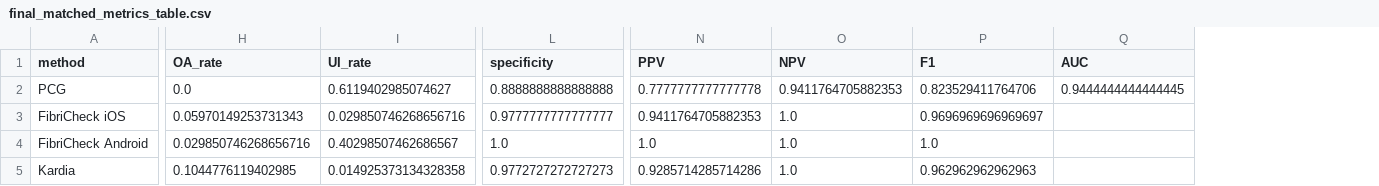
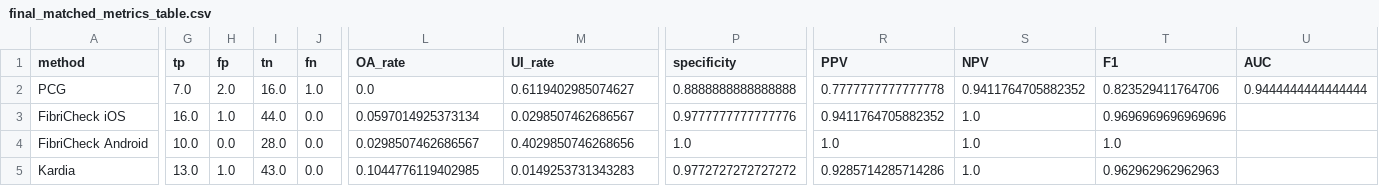
Before and after one commit to minaseong/BIOF4001, a CSV file: results/final_matched_metrics_table.csv, drawn as a sheet; only a part is shown, gaps mark what is left out; addresses are those after the commit; the diff covers the shown part only; the diff names each change by its address in the sheet, - before the commit and + after, or states it on an @@ line.

```diff
--- a/results/final_matched_metrics_table.csv
+++ b/results/final_matched_metrics_table.csv
+column G (tp), rows 2-5: 7.0 | 16.0 | 10.0 | 13.0
+column H (fp), rows 2-5: 2.0 | 1.0 | 0.0 | 1.0
+column I (tn), rows 2-5: 16.0 | 44.0 | 28.0 | 43.0
+column J (fn), rows 2-5: 1.0 | 0.0 | 0.0 | 0.0
-S2 (NPV): 0.9411764705882353
+S2 (NPV): 0.9411764705882352
-U2 (AUC): 0.9444444444444445
+U2 (AUC): 0.9444444444444444
-L3 (OA_rate): 0.05970149253731343
+L3 (OA_rate): 0.0597014925373134
-M3 (UI_rate): 0.029850746268656716
+M3 (UI_rate): 0.0298507462686567
-P3 (specificity): 0.9777777777777777
+P3 (specificity): 0.9777777777777776
-R3 (PPV): 0.9411764705882353
+R3 (PPV): 0.9411764705882352
-T3 (F1): 0.9696969696969697
+T3 (F1): 0.9696969696969696
-L4 (OA_rate): 0.029850746268656716
+L4 (OA_rate): 0.0298507462686567
-M4 (UI_rate): 0.40298507462686567
+M4 (UI_rate): 0.4029850746268656
-M5 (UI_rate): 0.014925373134328358
+M5 (UI_rate): 0.0149253731343283
-P5 (specificity): 0.9772727272727273
+P5 (specificity): 0.9772727272727272
```
Also changed, not shown: 2 edited cells elsewhere in this file, 13 other files.
